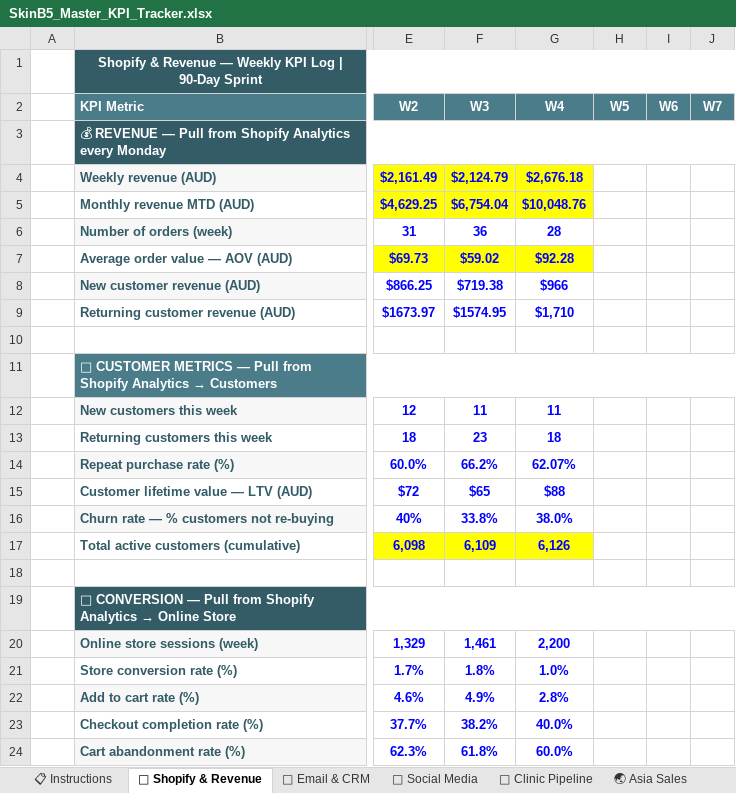
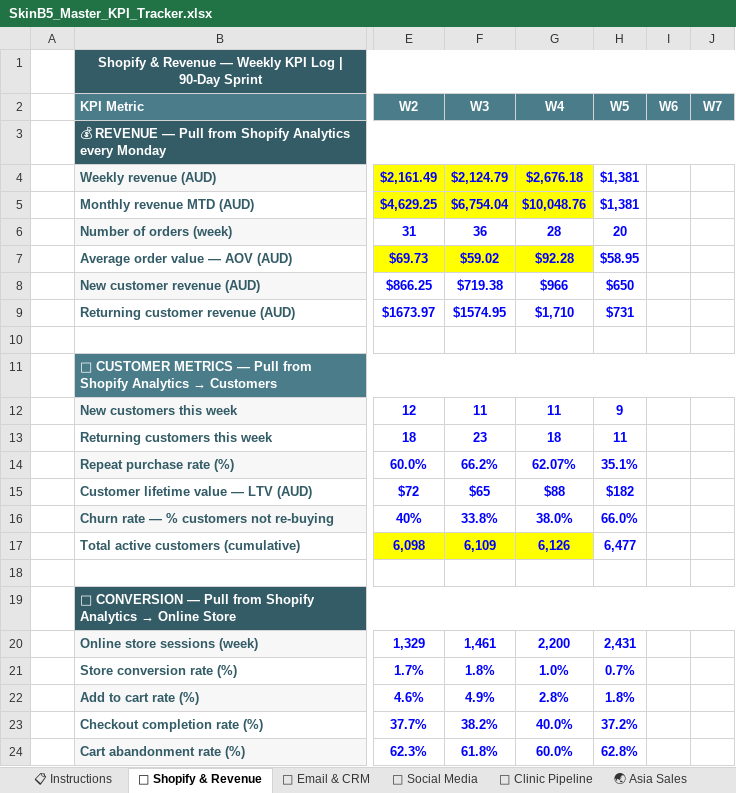
Before and after one commit to andiai-web/skinb5-dashboard, an Excel workbook: data/SkinB5_Master_KPI_Tracker.xlsx, sheet 🛒 Shopify & Revenue, drawn as a sheet; only a part is shown, gaps mark what is left out; values as stored, in another font and other column widths than the file's, no borders; charts and pictures not drawn; the diff names each change by its address in the sheet, - before the commit and + after, or states it on an @@ line.

```diff
--- a/data/SkinB5_Master_KPI_Tracker.xlsx (sheet 🛒 Shopify & Revenue)
+++ b/data/SkinB5_Master_KPI_Tracker.xlsx (sheet 🛒 Shopify & Revenue)
-H4:H5 (W5): (empty)
+H4:H5 (W5): $1,381
-H6 (W5): (empty)
+H6 (W5): 20
-H7 (W5): (empty)
+H7 (W5): $58.95
-H8 (W5): (empty)
+H8 (W5): $650
-H9 (W5): (empty)
+H9 (W5): $731
-H12 (W5): (empty)
+H12 (W5): 9
-H13 (W5): (empty)
+H13 (W5): 11
-H14 (W5): (empty)
+H14 (W5): 35.1%
-H15 (W5): (empty)
+H15 (W5): $182
-H16 (W5): (empty)
+H16 (W5): 66.0%
-H17 (W5): (empty)
+H17 (W5): 6,477
-H20 (W5): (empty)
+H20 (W5): 2,431
-H21 (W5): (empty)
+H21 (W5): 0.7%
-H22 (W5): (empty)
+H22 (W5): 1.8%
-H23 (W5): (empty)
+H23 (W5): 37.2%
-H24 (W5): (empty)
+H24 (W5): 62.8%
```
Also changed, not shown: sheet 📱 Social Media, sheet ✍ Substack, sheet 📧 Email & CRM, sheet 💰 Paid Ads, sheet 🌏 Asia Sales.
